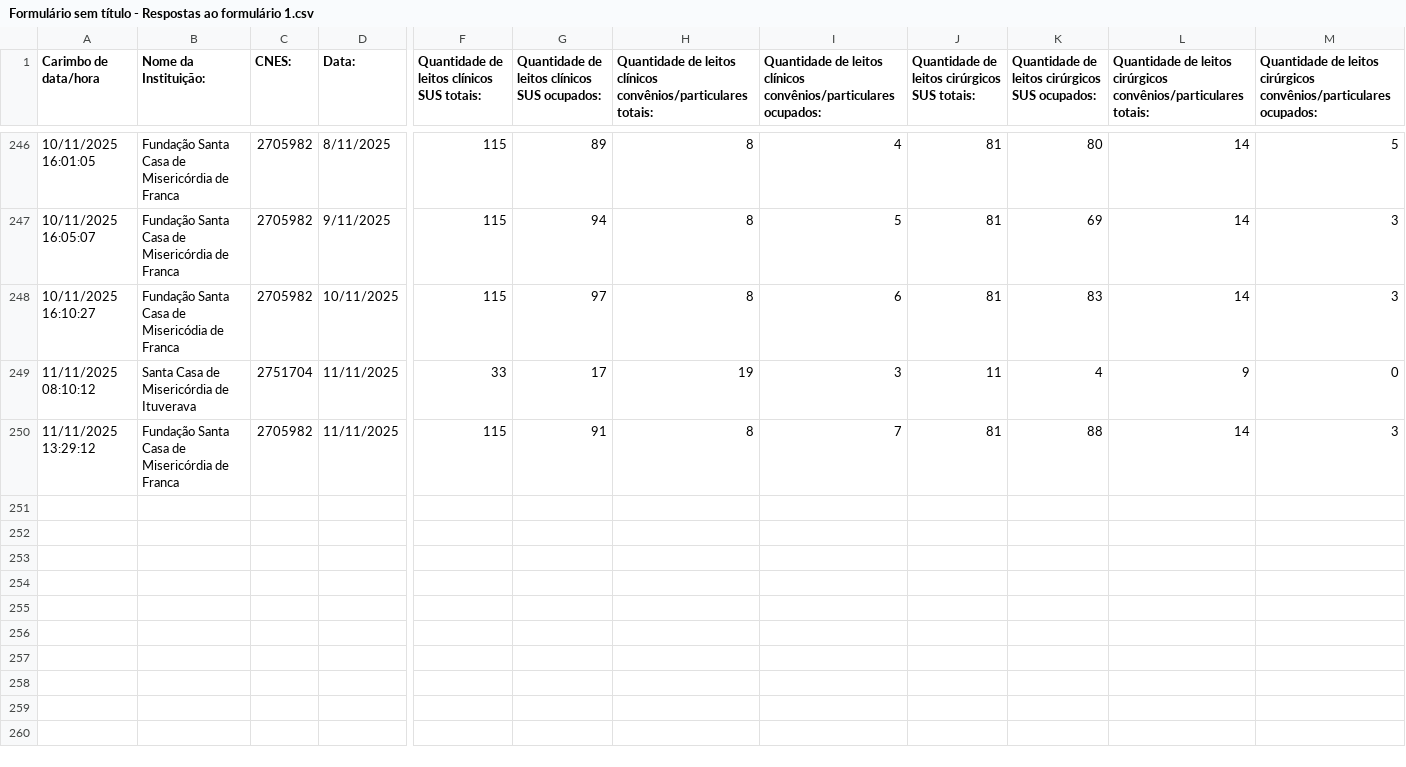
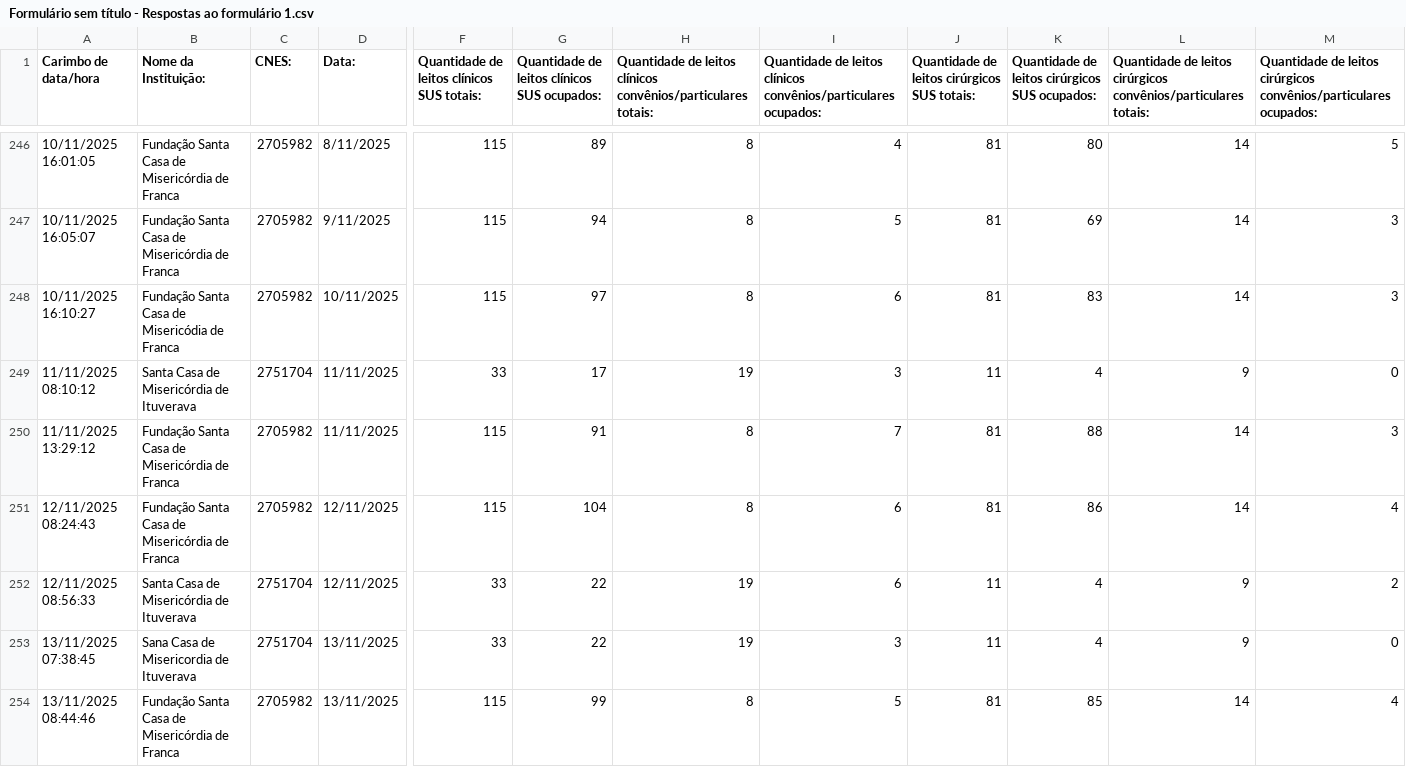
Before and after one commit to barraum/dash-leitos-DRS8, a CSV file: Formulário sem título - Respostas ao formulário 1.csv, drawn as a sheet; only a part is shown, gaps mark what is left out; rows hold the shown columns only; the diff names each change by its address in the sheet, - before the commit and + after, or states it on an @@ line.

Commit message:
Add files via upload

```diff
--- a/Formulário sem título - Respostas ao formulário 1.csv
+++ b/Formulário sem título - Respostas ao formulário 1.csv
+row 251: 12/11/2025 08:24:43 | Fundação Santa Casa de Misericórdia de Franca | 2705982 | 12/11/2025 | 115 | 104 | 8 | 6 | 81 | 86 | 14 | 4
+row 252: 12/11/2025 08:56:33 | Santa Casa de Misericórdia de Ituverava | 2751704 | 12/11/2025 | 33 | 22 | 19 | 6 | 11 | 4 | 9 | 2
+row 253: 13/11/2025 07:38:45 | Sana Casa de Misericordia de Ituverava | 2751704 | 13/11/2025 | 33 | 22 | 19 | 3 | 11 | 4 | 9 | 0
+row 254: 13/11/2025 08:44:46 | Fundação Santa Casa de Misericórdia de Franca | 2705982 | 13/11/2025 | 115 | 99 | 8 | 5 | 81 | 85 | 14 | 4
```
